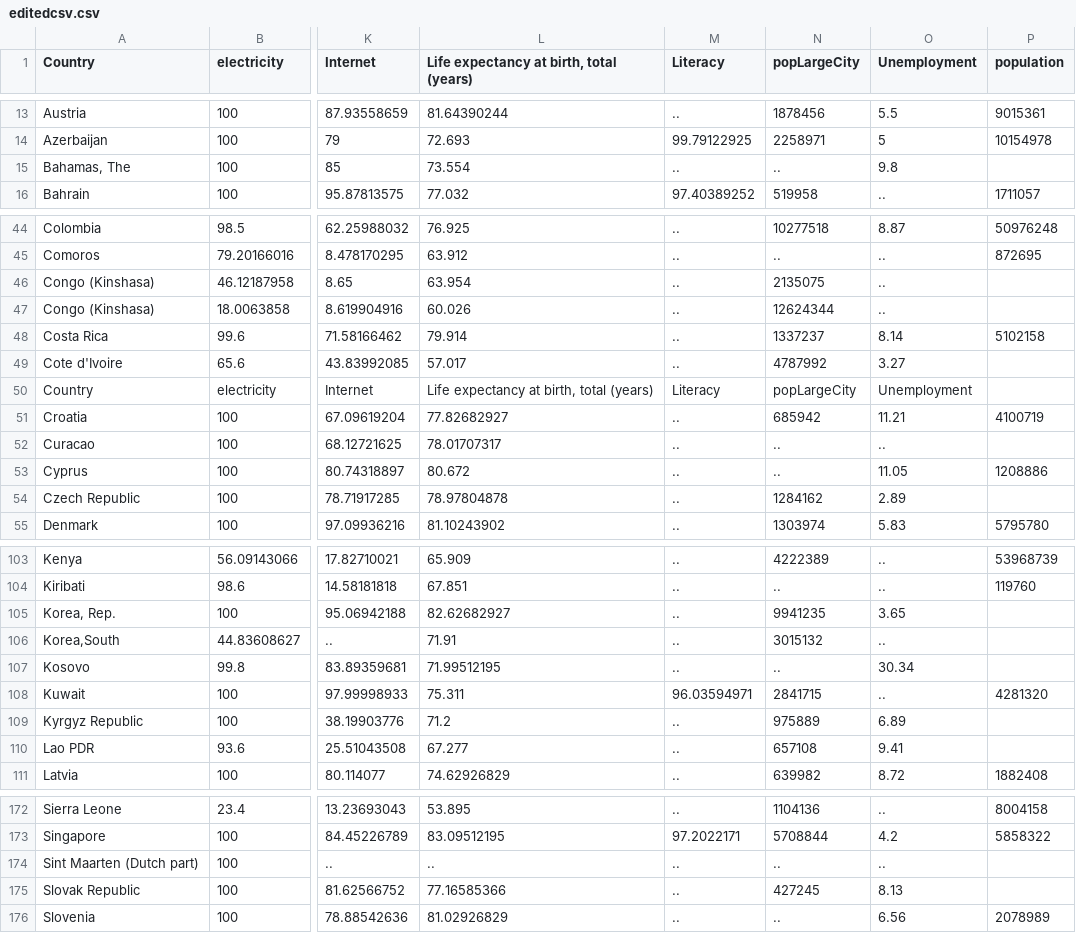
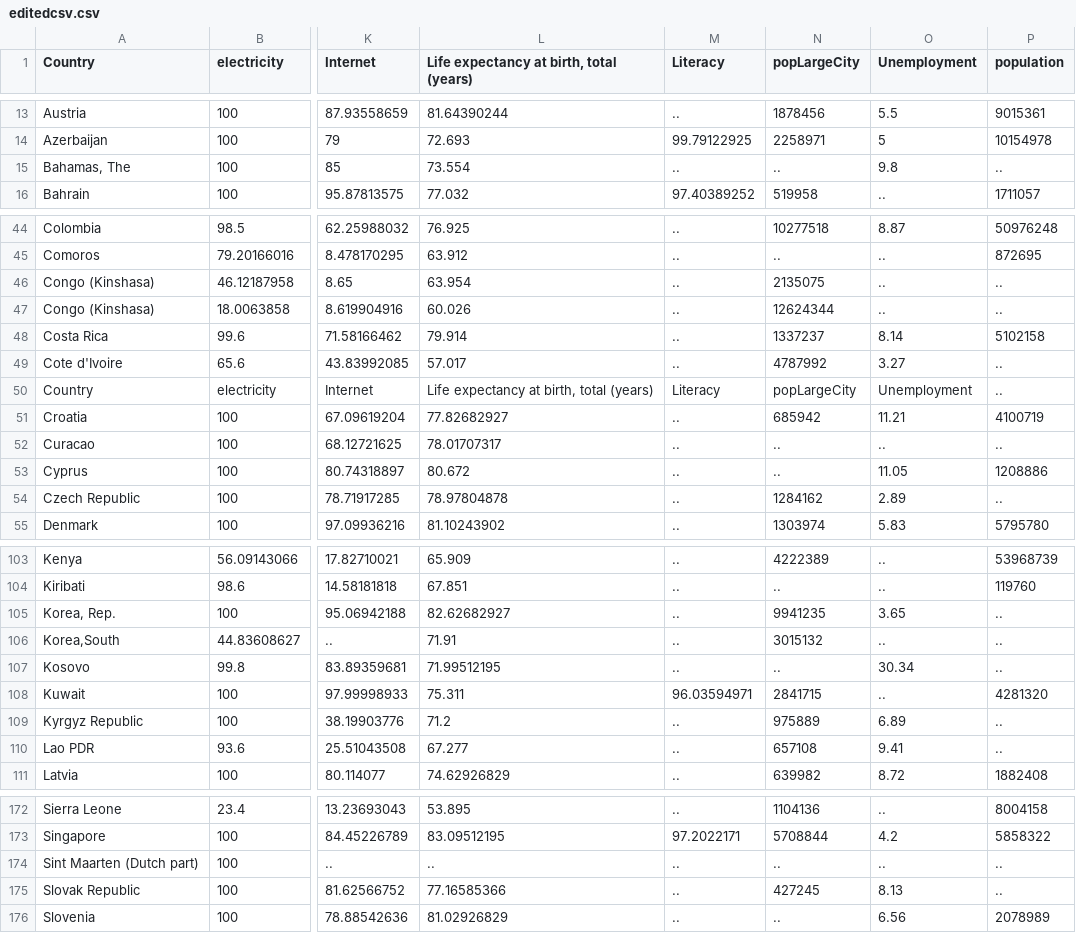
Before and after one commit to Sancho17/FIT3179, a CSV file: editedcsv.csv, drawn as a sheet; only a part is shown, gaps mark what is left out; the diff covers the shown part only; the diff names each change by its address in the sheet, - before the commit and + after, or states it on an @@ line.

Commit message:
wdadwa
awawd

```diff
--- a/editedcsv.csv
+++ b/editedcsv.csv
-P15 (population): (empty)
+P15 (population): ..
-P46:P47 (population): (empty)
+P46:P47 (population): ..
-P49:P50 (population): (empty)
+P49:P50 (population): ..
-P52 (population): (empty)
+P52 (population): ..
-P54 (population): (empty)
+P54 (population): ..
-P105:P107 (population): (empty)
+P105:P107 (population): ..
-P109:P110 (population): (empty)
+P109:P110 (population): ..
-P174:P175 (population): (empty)
+P174:P175 (population): ..
```
Also changed, not shown: 17 edited cells elsewhere in this file.
